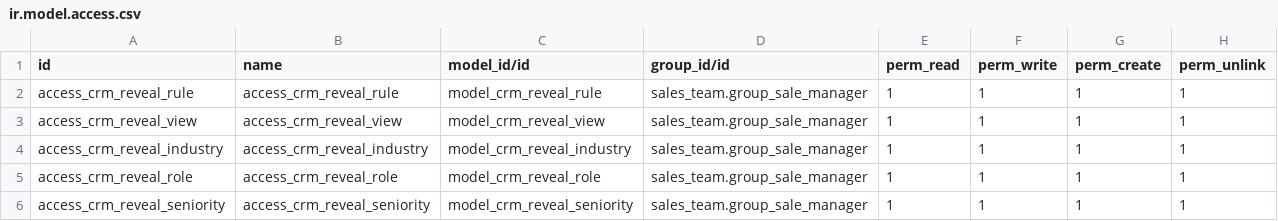
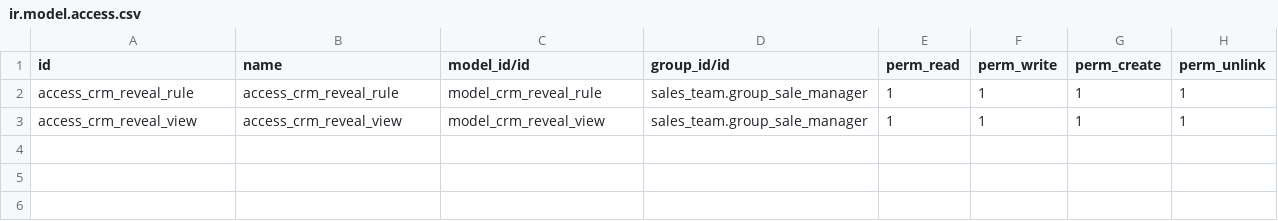
Before and after one commit to yf956613/odoo-1, a CSV file: addons/crm_iap_lead_website/security/ir.model.access.csv, drawn as a sheet; the diff names each change by its address in the sheet, - before the commit and + after, or states it on an @@ line.

Commit message:
[REF] crm_iap_lead: split crm_iap_lead into two modules

```diff
--- a/addons/crm_iap_lead_website/security/ir.model.access.csv
+++ b/addons/crm_iap_lead_website/security/ir.model.access.csv
-row 4: access_crm_reveal_industry | access_crm_reveal_industry | model_crm_reveal_industry | sales_team.group_sale_manager | 1 | 1 | 1 | 1
-row 5: access_crm_reveal_role | access_crm_reveal_role | model_crm_reveal_role | sales_team.group_sale_manager | 1 | 1 | 1 | 1
-row 6: access_crm_reveal_seniority | access_crm_reveal_seniority | model_crm_reveal_seniority | sales_team.group_sale_manager | 1 | 1 | 1 | 1
```
Also changed, not shown: 20 other files.
